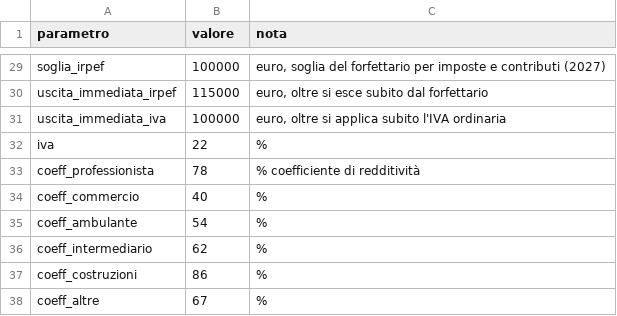
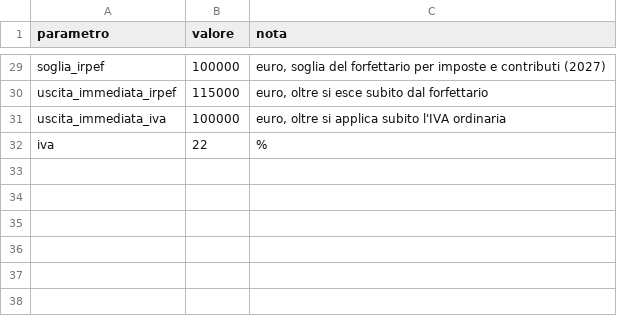
Before and after one commit to lorenzobuonarosa/p_iva, a CSV file: data/parametri-contatore.csv, drawn as a sheet; only a part is shown, gaps mark what is left out.

```diff
--- a/data/parametri-contatore.csv
+++ b/data/parametri-contatore.csv
@@ -32,7 +32 @@ uscita_immediata_iva;100000;euro, oltre si applica subito l'IVA ordinaria
 iva;22;%
-coeff_professionista;78;% coefficiente di redditività
-coeff_commercio;40;%
-coeff_ambulante;54;%
-coeff_intermediario;62;%
-coeff_costruzioni;86;%
-coeff_altre;67;%
```
Also changed, not shown: 6 other files.
